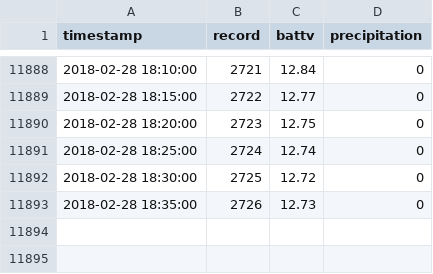
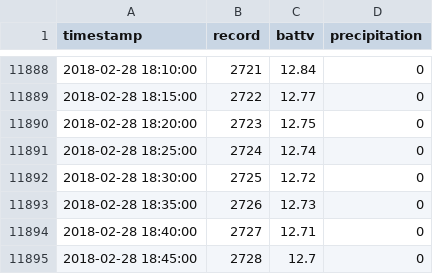
Before and after one commit to weecology/PortalData, a CSV file: Weather/Portal_storms.csv, drawn as a sheet; only a part is shown, gaps mark what is left out.

Commit message:
Update supplemental data tables: Travis Build 329

```diff
--- a/Weather/Portal_storms.csv
+++ b/Weather/Portal_storms.csv
@@ -11893 +11893,3 @@
 2018-02-28 18:35:00,2726,12.73,0
+2018-02-28 18:40:00,2727,12.71,0
+2018-02-28 18:45:00,2728,12.7,0
```
